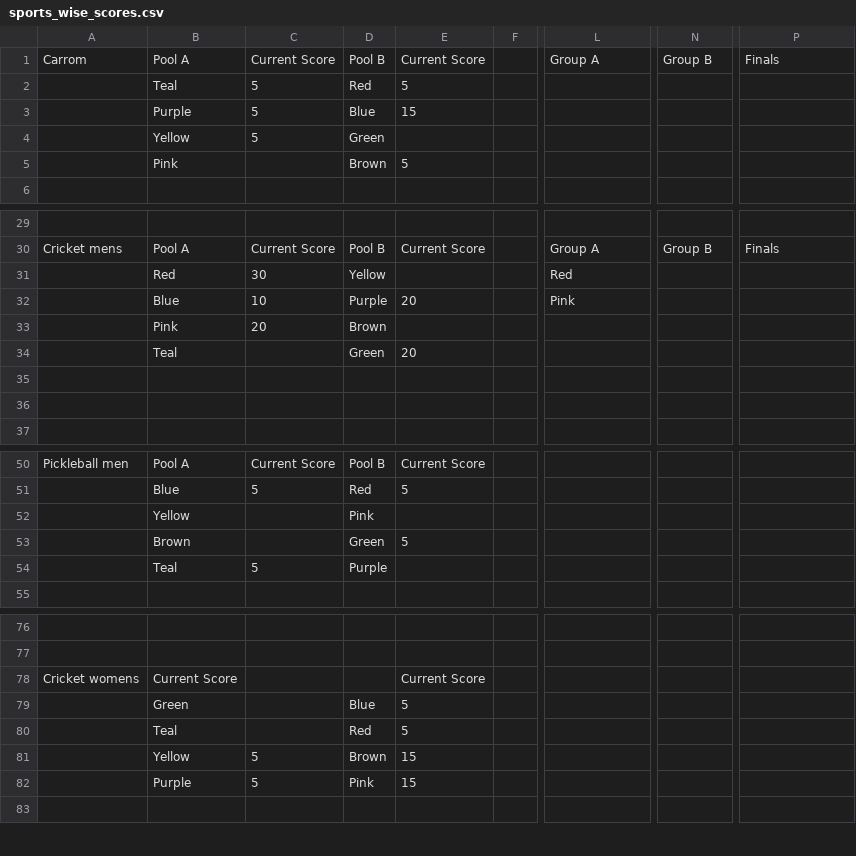
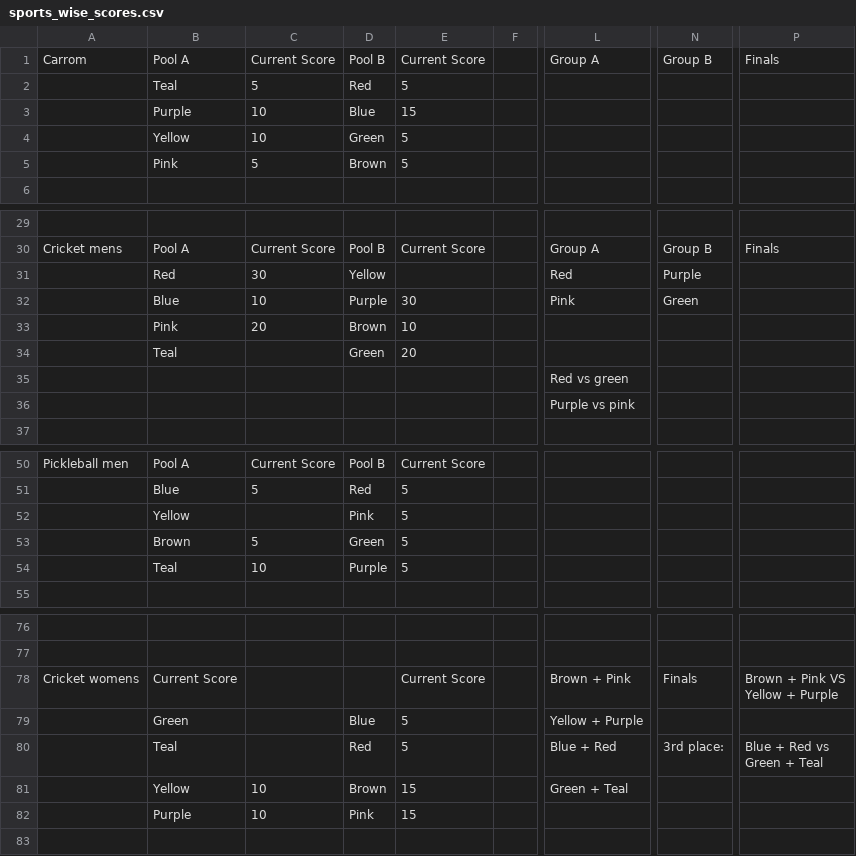
Before and after one commit to utkarsh-T19/isl-3, a CSV file: public/data/sports_wise_scores.csv, drawn as a sheet; only a part is shown, gaps mark what is left out; ↵ is a line break in a cell; the diff covers the shown part only; the diff names each change by its address in the sheet, - before the commit and + after, or states it on an @@ line.

Commit message:
data: sync sports_wise_scores.csv [21-Apr-2026 20:39]

```diff
--- a/public/data/sports_wise_scores.csv
+++ b/public/data/sports_wise_scores.csv
-C3:C4: 5
+C3:C4: 10
-E4: (empty)
+E4: 5
-C5: (empty)
+C5: 5
-N31: (empty)
+N31: Purple
-E32: 20
+E32: 30
-N32: (empty)
+N32: Green
-E33: (empty)
+E33: 10
-L35: (empty)
+L35: Red vs green
-L36: (empty)
+L36: Purple vs pink
-E52: (empty)
+E52: 5
-C53: (empty)
+C53: 5
-C54: 5
+C54: 10
-E54: (empty)
+E54: 5
-L78: (empty)
+L78: Brown + Pink
-N78: (empty)
+N78: Finals
-P78: (empty)
+P78: Brown + Pink VS ↵ Yellow + Purple
-L79: (empty)
+L79: Yellow + Purple
-L80: (empty)
+L80: Blue + Red
-N80: (empty)
+N80: 3rd place:
-P80: (empty)
+P80: Blue + Red vs ↵ Green + Teal
-C81:C82: 5
+C81:C82: 10
-L81: (empty)
+L81: Green + Teal
```
Also changed, not shown: 6 edited cells elsewhere in this file.
